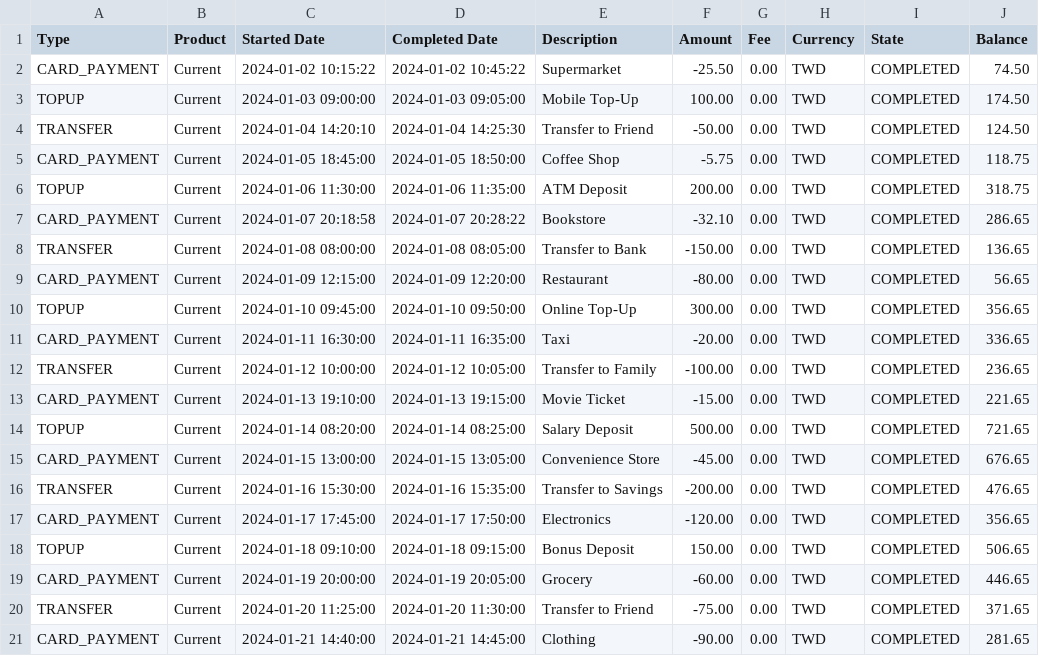
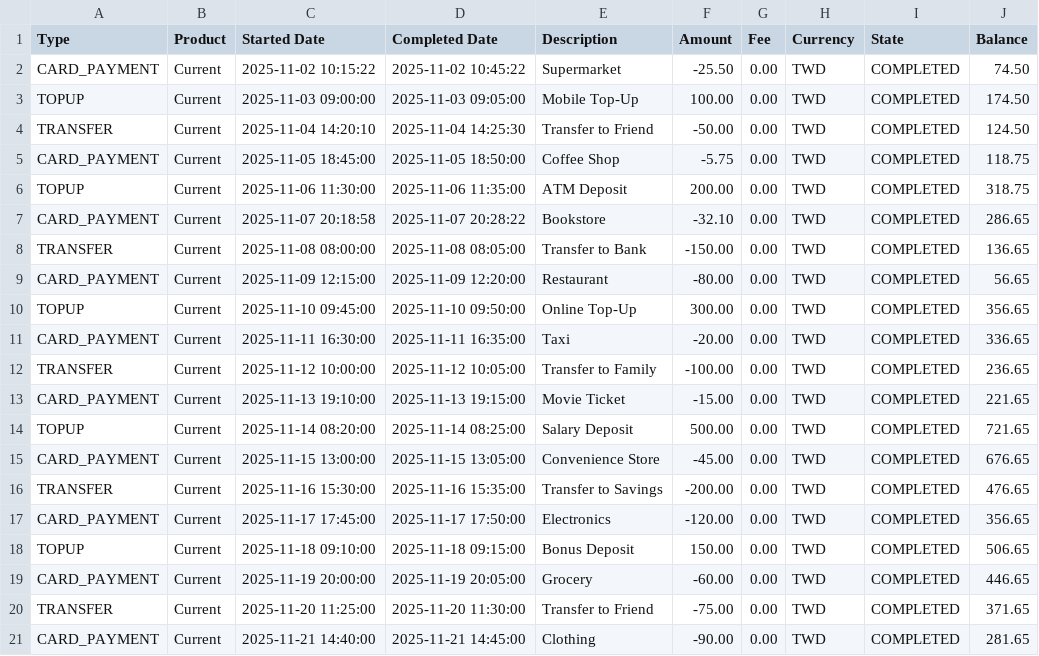
Before and after one commit to chiayinin/finance-platform, a CSV file: mock/test-data.csv, drawn as a sheet.

```diff
--- a/mock/test-data.csv
+++ b/mock/test-data.csv
@@ -1,21 +1,21 @@
 Type,Product,Started Date,Completed Date,Description,Amount,Fee,Currency,State,Balance
-CARD_PAYMENT,Current,2024-01-02 10:15:22,2024-01-02 10:45:22,Supermarket,-25.50,0.00,TWD,COMPLETED,74.50
-TOPUP,Current,2024-01-03 09:00:00,2024-01-03 09:05:00,Mobile Top-Up,100.00,0.00,TWD,COMPLETED,174.50
-TRANSFER,Current,2024-01-04 14:20:10,2024-01-04 14:25:30,Transfer to Friend,-50.00,0.00,TWD,COMPLETED,124.50
-CARD_PAYMENT,Current,2024-01-05 18:45:00,2024-01-05 18:50:00,Coffee Shop,-5.75,0.00,TWD,COMPLETED,118.75
-TOPUP,Current,2024-01-06 11:30:00,2024-01-06 11:35:00,ATM Deposit,200.00,0.00,TWD,COMPLETED,318.75
-CARD_PAYMENT,Current,2024-01-07 20:18:58,2024-01-07 20:28:22,Bookstore,-32.10,0.00,TWD,COMPLETED,286.65
-TRANSFER,Current,2024-01-08 08:00:00,2024-01-08 08:05:00,Transfer to Bank,-150.00,0.00,TWD,COMPLETED,136.65
-CARD_PAYMENT,Current,2024-01-09 12:15:00,2024-01-09 12:20:00,Restaurant,-80.00,0.00,TWD,COMPLETED,56.65
-TOPUP,Current,2024-01-10 09:45:00,2024-01-10 09:50:00,Online Top-Up,300.00,0.00,TWD,COMPLETED,356.65
-CARD_PAYMENT,Current,2024-01-11 16:30:00,2024-01-11 16:35:00,Taxi,-20.00,0.00,TWD,COMPLETED,336.65
-TRANSFER,Current,2024-01-12 10:00:00,2024-01-12 10:05:00,Transfer to Family,-100.00,0.00,TWD,COMPLETED,236.65
-CARD_PAYMENT,Current,2024-01-13 19:10:00,2024-01-13 19:15:00,Movie Ticket,-15.00,0.00,TWD,COMPLETED,221.65
-TOPUP,Current,2024-01-14 08:20:00,2024-01-14 08:25:00,Salary Deposit,500.00,0.00,TWD,COMPLETED,721.65
-CARD_PAYMENT,Current,2024-01-15 13:00:00,2024-01-15 13:05:00,Convenience Store,-45.00,0.00,TWD,COMPLETED,676.65
-TRANSFER,Current,2024-01-16 15:30:00,2024-01-16 15:35:00,Transfer to Savings,-200.00,0.00,TWD,COMPLETED,476.65
-CARD_PAYMENT,Current,2024-01-17 17:45:00,2024-01-17 17:50:00,Electronics,-120.00,0.00,TWD,COMPLETED,356.65
-TOPUP,Current,2024-01-18 09:10:00,2024-01-18 09:15:00,Bonus Deposit,150.00,0.00,TWD,COMPLETED,506.65
-CARD_PAYMENT,Current,2024-01-19 20:00:00,2024-01-19 20:05:00,Grocery,-60.00,0.00,TWD,COMPLETED,446.65
-TRANSFER,Current,2024-01-20 11:25:00,2024-01-20 11:30:00,Transfer to Friend,-75.00,0.00,TWD,COMPLETED,371.65
-CARD_PAYMENT,Current,2024-01-21 14:40:00,2024-01-21 14:45:00,Clothing,-90.00,0.00,TWD,COMPLETED,281.65
+CARD_PAYMENT,Current,2025-11-02 10:15:22,2025-11-02 10:45:22,Supermarket,-25.50,0.00,TWD,COMPLETED,74.50
+TOPUP,Current,2025-11-03 09:00:00,2025-11-03 09:05:00,Mobile Top-Up,100.00,0.00,TWD,COMPLETED,174.50
+TRANSFER,Current,2025-11-04 14:20:10,2025-11-04 14:25:30,Transfer to Friend,-50.00,0.00,TWD,COMPLETED,124.50
+CARD_PAYMENT,Current,2025-11-05 18:45:00,2025-11-05 18:50:00,Coffee Shop,-5.75,0.00,TWD,COMPLETED,118.75
+TOPUP,Current,2025-11-06 11:30:00,2025-11-06 11:35:00,ATM Deposit,200.00,0.00,TWD,COMPLETED,318.75
+CARD_PAYMENT,Current,2025-11-07 20:18:58,2025-11-07 20:28:22,Bookstore,-32.10,0.00,TWD,COMPLETED,286.65
+TRANSFER,Current,2025-11-08 08:00:00,2025-11-08 08:05:00,Transfer to Bank,-150.00,0.00,TWD,COMPLETED,136.65
+CARD_PAYMENT,Current,2025-11-09 12:15:00,2025-11-09 12:20:00,Restaurant,-80.00,0.00,TWD,COMPLETED,56.65
+TOPUP,Current,2025-11-10 09:45:00,2025-11-10 09:50:00,Online Top-Up,300.00,0.00,TWD,COMPLETED,356.65
+CARD_PAYMENT,Current,2025-11-11 16:30:00,2025-11-11 16:35:00,Taxi,-20.00,0.00,TWD,COMPLETED,336.65
+TRANSFER,Current,2025-11-12 10:00:00,2025-11-12 10:05:00,Transfer to Family,-100.00,0.00,TWD,COMPLETED,236.65
+CARD_PAYMENT,Current,2025-11-13 19:10:00,2025-11-13 19:15:00,Movie Ticket,-15.00,0.00,TWD,COMPLETED,221.65
+TOPUP,Current,2025-11-14 08:20:00,2025-11-14 08:25:00,Salary Deposit,500.00,0.00,TWD,COMPLETED,721.65
+CARD_PAYMENT,Current,2025-11-15 13:00:00,2025-11-15 13:05:00,Convenience Store,-45.00,0.00,TWD,COMPLETED,676.65
+TRANSFER,Current,2025-11-16 15:30:00,2025-11-16 15:35:00,Transfer to Savings,-200.00,0.00,TWD,COMPLETED,476.65
+CARD_PAYMENT,Current,2025-11-17 17:45:00,2025-11-17 17:50:00,Electronics,-120.00,0.00,TWD,COMPLETED,356.65
+TOPUP,Current,2025-11-18 09:10:00,2025-11-18 09:15:00,Bonus Deposit,150.00,0.00,TWD,COMPLETED,506.65
+CARD_PAYMENT,Current,2025-11-19 20:00:00,2025-11-19 20:05:00,Grocery,-60.00,0.00,TWD,COMPLETED,446.65
+TRANSFER,Current,2025-11-20 11:25:00,2025-11-20 11:30:00,Transfer to Friend,-75.00,0.00,TWD,COMPLETED,371.65
+CARD_PAYMENT,Current,2025-11-21 14:40:00,2025-11-21 14:45:00,Clothing,-90.00,0.00,TWD,COMPLETED,281.65
```
Also changed, not shown: 4 other files.
